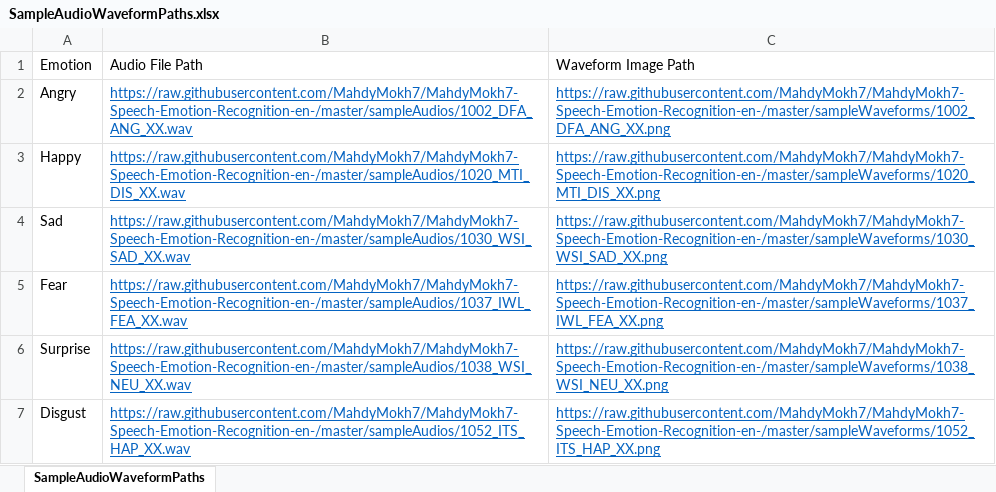
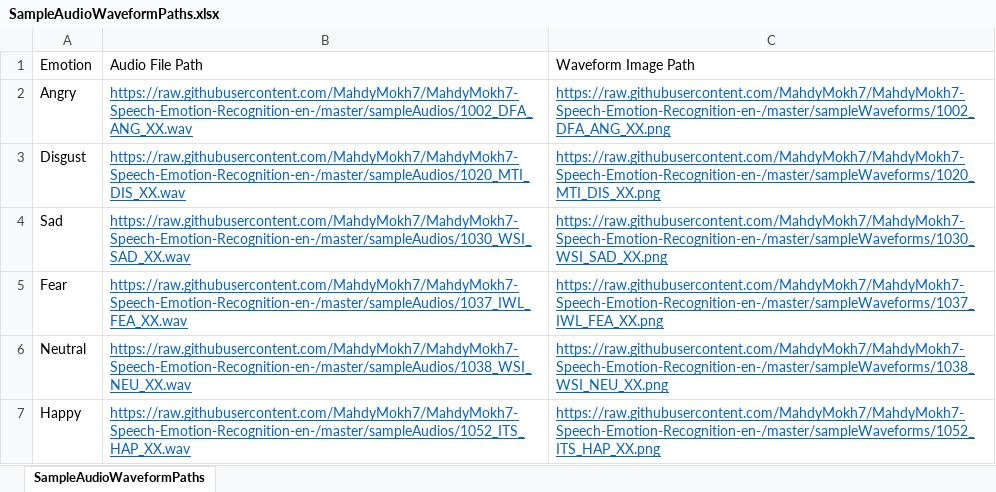
Before and after one commit to MahdyMokh7/MahdyMokh7-Speech-Emotion-Recognition-en-, an Excel workbook: SampleAudioWaveformPaths.xlsx, sheet SampleAudioWaveformPaths, drawn as a sheet; values as stored, in another font and other column widths than the file's, no borders; the diff names each change by its address in the sheet, - before the commit and + after, or states it on an @@ line.

```diff
--- a/SampleAudioWaveformPaths.xlsx (sheet SampleAudioWaveformPaths)
+++ b/SampleAudioWaveformPaths.xlsx (sheet SampleAudioWaveformPaths)
-A3: Happy
+A3: Disgust
-A6: Surprise
+A6: Neutral
-A7: Disgust
+A7: Happy
```
Also changed, not shown: 7 other files.
